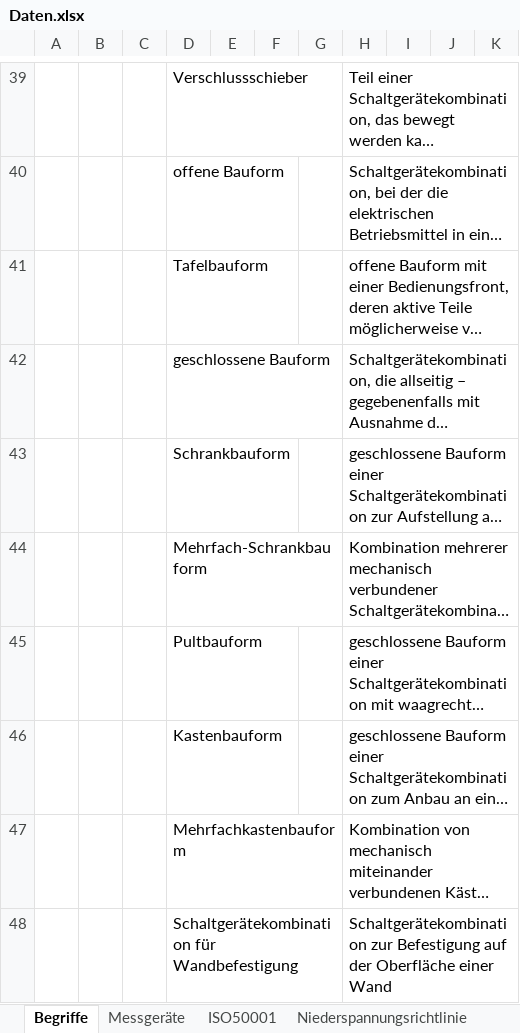
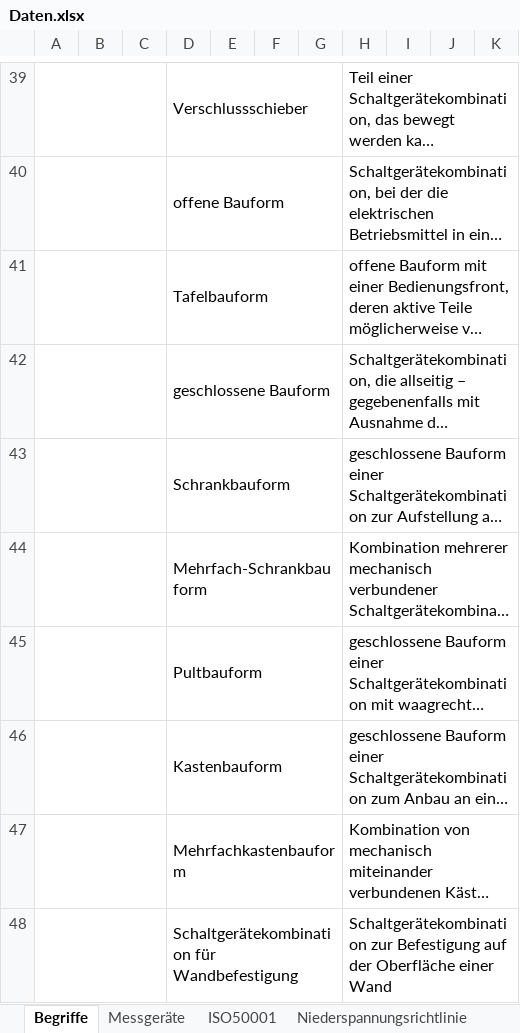
Before and after one commit to Helge-Steinhorst/ISO50001WebBrowser, an Excel workbook: Daten.xlsx, sheet Begriffe, drawn as a sheet; only a part is shown, gaps mark what is left out; long unchanged cells end in …; values as stored, in another font and other column widths than the file's, no borders; conditional formats not drawn; the diff covers the shown part only; the diff names each change by its address in the sheet, - before the commit and + after, or states it on an @@ line.

```diff
--- a/Daten.xlsx (sheet Begriffe)
+++ b/Daten.xlsx (sheet Begriffe)
+A39:C39 merged
+D39:G39 merged
+H39:K39 merged
+A40:C40 merged
+D40:G40 merged
+H40:K40 merged
+A41:C41 merged
+D41:G41 merged
+H41:K41 merged
+A42:C42 merged
+D42:G42 merged
+H42:K42 merged
+A43:C43 merged
+D43:G43 merged
+H43:K43 merged
+A44:C44 merged
+D44:G44 merged
+H44:K44 merged
+A45:C45 merged
+D45:G45 merged
+H45:K45 merged
+A46:C46 merged
+D46:G46 merged
+H46:K46 merged
+A47:C47 merged
+D47:G47 merged
+H47:K47 merged
+A48:C48 merged
+D48:G48 merged
+H48:K48 merged
```
Also changed, not shown: 1 edited cell and merged cells elsewhere in this sheet, sheet Messgeräte, sheet ISO50001, sheet Niederspannungsrichtlinie, sheet Fragestellungen, 3 other files.
